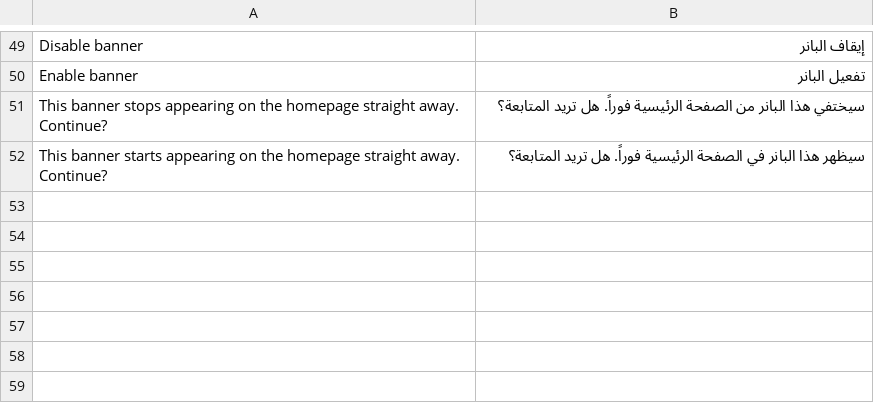
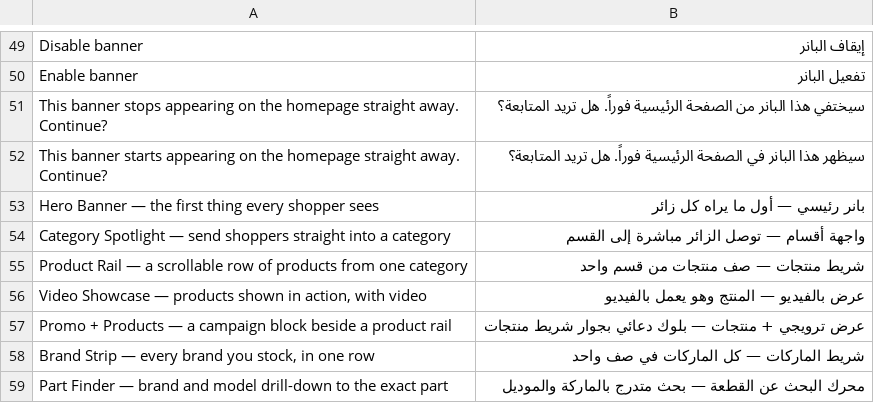
Before and after one commit to EzzAly74/El-3assal, a CSV file: app/code/Spartrak/Homepage/i18n/ar_EG.csv, drawn as a sheet; only a part is shown, gaps mark what is left out.

```diff
--- a/app/code/Spartrak/Homepage/i18n/ar_EG.csv
+++ b/app/code/Spartrak/Homepage/i18n/ar_EG.csv
@@ -52 +52,8 @@
 "This banner starts appearing on the homepage straight away. Continue?","سيظهر هذا البانر في الصفحة الرئيسية فوراً. هل تريد المتابعة؟"
+"Hero Banner — the first thing every shopper sees","بانر رئيسي — أول ما يراه كل زائر"
+"Category Spotlight — send shoppers straight into a category","واجهة أقسام — توصل الزائر مباشرة إلى القسم"
+"Product Rail — a scrollable row of products from one category","شريط منتجات — صف منتجات من قسم واحد"
+"Video Showcase — products shown in action, with video","عرض بالفيديو — المنتج وهو يعمل بالفيديو"
+"Promo + Products — a campaign block beside a product rail","عرض ترويجي + منتجات — بلوك دعائي بجوار شريط منتجات"
+"Brand Strip — every brand you stock, in one row","شريط الماركات — كل الماركات في صف واحد"
+"Part Finder — brand and model drill-down to the exact part","محرك البحث عن القطعة — بحث متدرج بالماركة والموديل"
```
Also changed, not shown: app/design/frontend/Spartrak/spartrak/i18n/ar_EG.csv, 27 other files.
